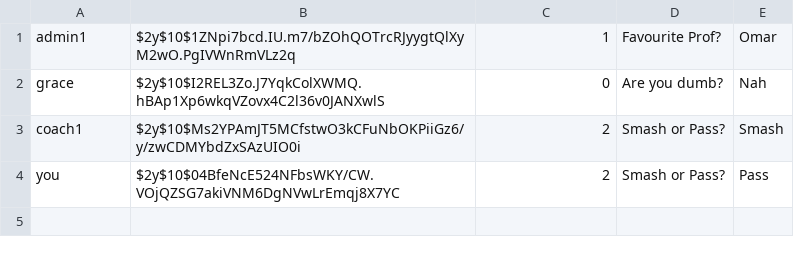
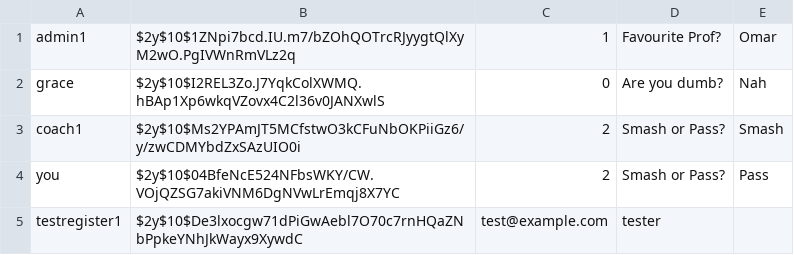
Before and after one commit to Stewb007/CoolYogaApp, a CSV file: users.csv, drawn as a sheet.

Commit message:
Add register new user functionality

```diff
--- a/users.csv
+++ b/users.csv
@@ -4 +4,2 @@ coach1,$2y$10$Ms2YPAmJT5MCfstwO3kCFuNbOKPiiGz6/y/zwCDMYbdZxSAzUIO0i,2,"Smash or
 you,$2y$10$04BfeNcE524NFbsWKY/CW.VOjQZSG7akiVNM6DgNVwLrEmqj8X7YC,2,"Smash or Pass?",Pass
+testregister1,$2y$10$De3lxocgw71dPiGwAebl7O70c7rnHQaZNbPpkeYNhJkWayx9XywdC,test@example.com,tester
```
Also changed, not shown: 2 other files.
